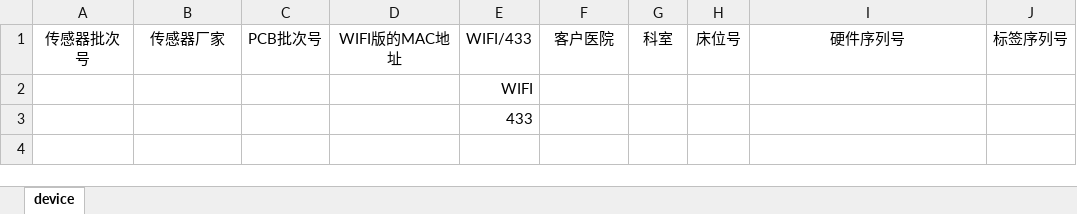
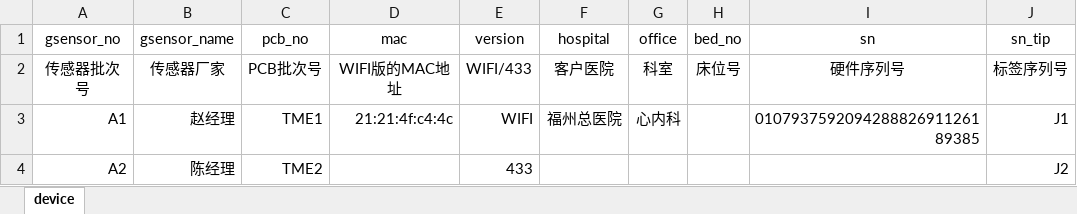
Before and after one commit to iamlk/sn_1, an Excel workbook: web/device.xlsx, sheet device, drawn as a sheet; values as stored, in another font and other column widths than the file's, no borders; removed rows and columns are numbered as before the commit, all else as after; the diff names each change by its address in the sheet, - before the commit and + after, or states it on an @@ line.

```diff
--- a/web/device.xlsx (sheet device)
+++ b/web/device.xlsx (sheet device)
+row 1: gsensor_no | gsensor_name | pcb_no | mac | version | hospital | office | bed_no | sn | sn_tip
-row 2:  |  |  |  | WIFI
-row 3:  |  |  |  | 433
+row 3: A1 | 赵经理 | TME1 | 21:21:4f:c4:4c | WIFI | 福州总医院 | 心内科 |  | 010793759209428882691126189385 | J1
+row 4: A2 | 陈经理 | TME2 |  | 433 |  |  |  |  | J2
```
Also changed, not shown: 9 other files.
